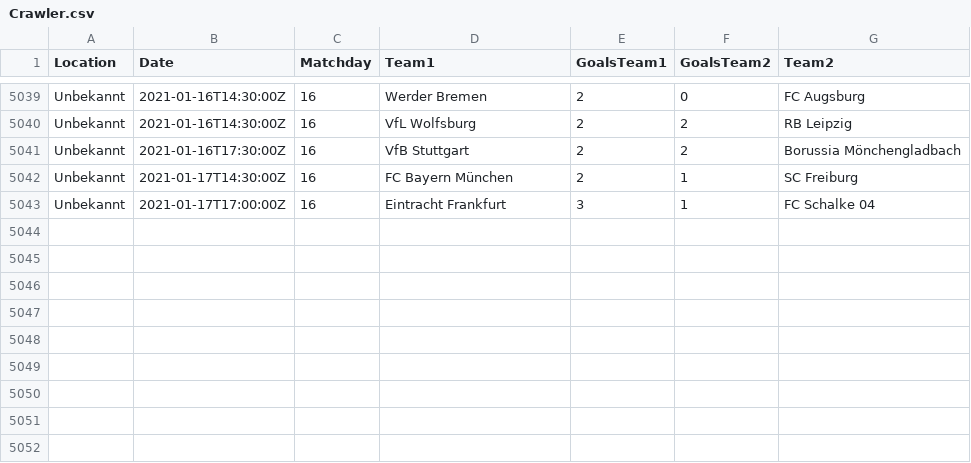
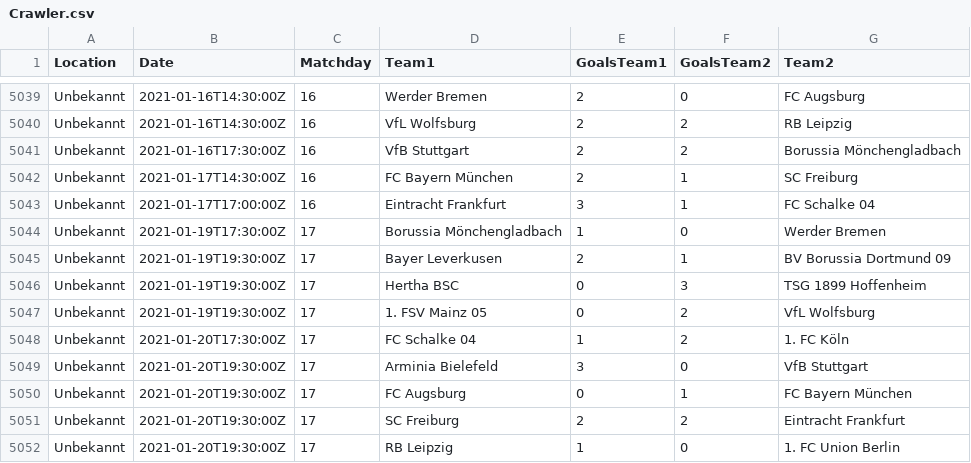
Before and after one commit to jana-wacker/Teamprojekt-WS-20-21, a CSV file: teamproject/Crawler.csv, drawn as a sheet; only a part is shown, gaps mark what is left out; the diff names each change by its address in the sheet, - before the commit and + after, or states it on an @@ line.

```diff
--- a/teamproject/Crawler.csv
+++ b/teamproject/Crawler.csv
+row 5044: Unbekannt | 2021-01-19T17:30:00Z | 17 | Borussia Mönchengladbach | 1 | 0 | Werder Bremen
+row 5045: Unbekannt | 2021-01-19T19:30:00Z | 17 | Bayer Leverkusen | 2 | 1 | BV Borussia Dortmund 09
+row 5046: Unbekannt | 2021-01-19T19:30:00Z | 17 | Hertha BSC | 0 | 3 | TSG 1899 Hoffenheim
+row 5047: Unbekannt | 2021-01-19T19:30:00Z | 17 | 1. FSV Mainz 05 | 0 | 2 | VfL Wolfsburg
+row 5048: Unbekannt | 2021-01-20T17:30:00Z | 17 | FC Schalke 04 | 1 | 2 | 1. FC Köln
+row 5049: Unbekannt | 2021-01-20T19:30:00Z | 17 | Arminia Bielefeld | 3 | 0 | VfB Stuttgart
+row 5050: Unbekannt | 2021-01-20T19:30:00Z | 17 | FC Augsburg | 0 | 1 | FC Bayern München
+row 5051: Unbekannt | 2021-01-20T19:30:00Z | 17 | SC Freiburg | 2 | 2 | Eintracht Frankfurt
+row 5052: Unbekannt | 2021-01-20T19:30:00Z | 17 | RB Leipzig | 1 | 0 | 1. FC Union Berlin
```
Also changed, not shown: 5 other files.
